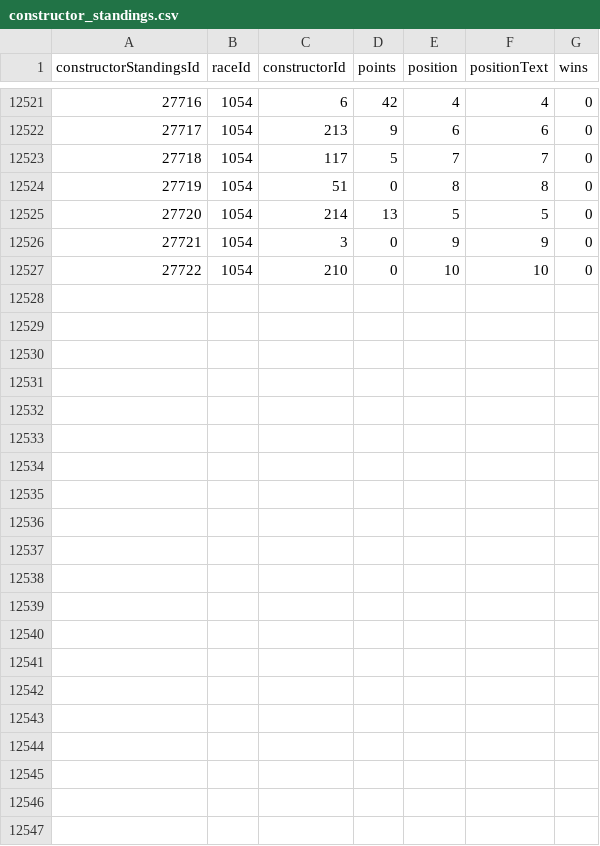
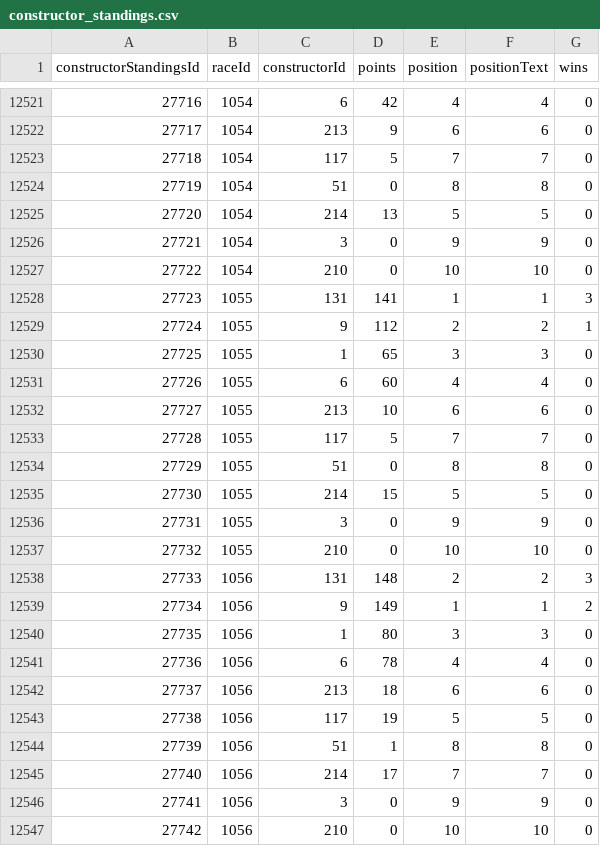
Before and after one commit to joshdmark/Formula-1-2020-Season-Tracker, a CSV file: F1 2021/constructor_standings.csv, drawn as a sheet; only a part is shown, gaps mark what is left out.

```diff
--- a/F1 2021/constructor_standings.csv
+++ b/F1 2021/constructor_standings.csv
@@ -12527 +12527,21 @@ constructorStandingsId,raceId,constructorId,points,position,positionText,wins
 27722,1054,210,0,10,"10",0
+27723,1055,131,141,1,"1",3
+27724,1055,9,112,2,"2",1
+27725,1055,1,65,3,"3",0
+27726,1055,6,60,4,"4",0
+27727,1055,213,10,6,"6",0
+27728,1055,117,5,7,"7",0
+27729,1055,51,0,8,"8",0
+27730,1055,214,15,5,"5",0
+27731,1055,3,0,9,"9",0
+27732,1055,210,0,10,"10",0
+27733,1056,131,148,2,"2",3
+27734,1056,9,149,1,"1",2
+27735,1056,1,80,3,"3",0
+27736,1056,6,78,4,"4",0
+27737,1056,213,18,6,"6",0
+27738,1056,117,19,5,"5",0
+27739,1056,51,1,8,"8",0
+27740,1056,214,17,7,"7",0
+27741,1056,3,0,9,"9",0
+27742,1056,210,0,10,"10",0
```
Also changed, not shown: F1 2021/constructor_results.csv, F1 2021/driver_standings.csv, 4 other files.
